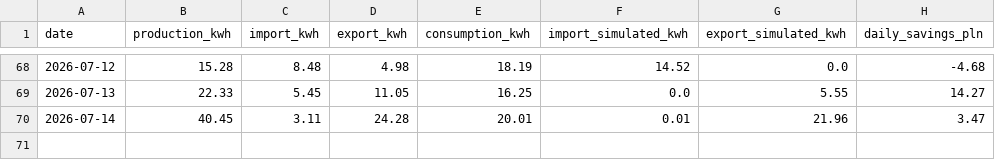
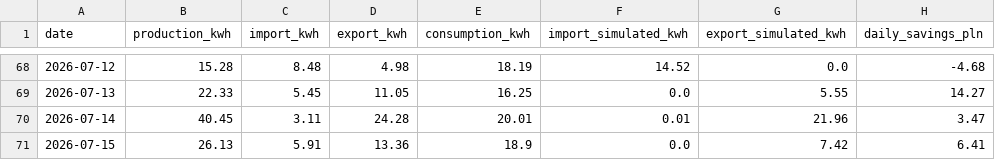
Before and after one commit to stan-zolnierczyk/iot-ems-data-pipeline, a CSV file: data/daily_ems_report.csv, drawn as a sheet; only a part is shown, gaps mark what is left out.

```diff
--- a/data/daily_ems_report.csv
+++ b/data/daily_ems_report.csv
@@ -70 +70,2 @@ date,production_kwh,import_kwh,export_kwh,consumption_kwh,import_simulated_kwh,e
 2026-07-14,40.45,3.11,24.28,20.01,0.01,21.96,3.47
+2026-07-15,26.13,5.91,13.36,18.9,0.0,7.42,6.41
```
